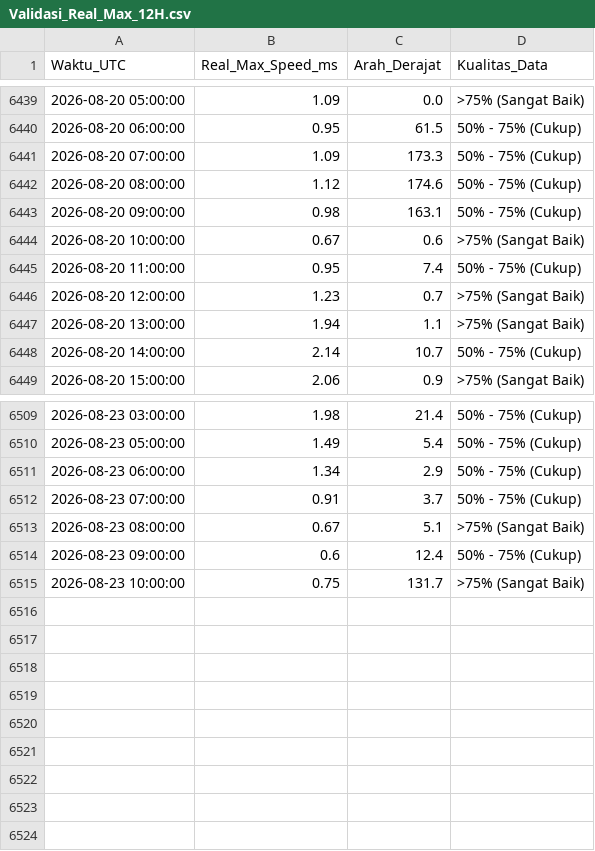
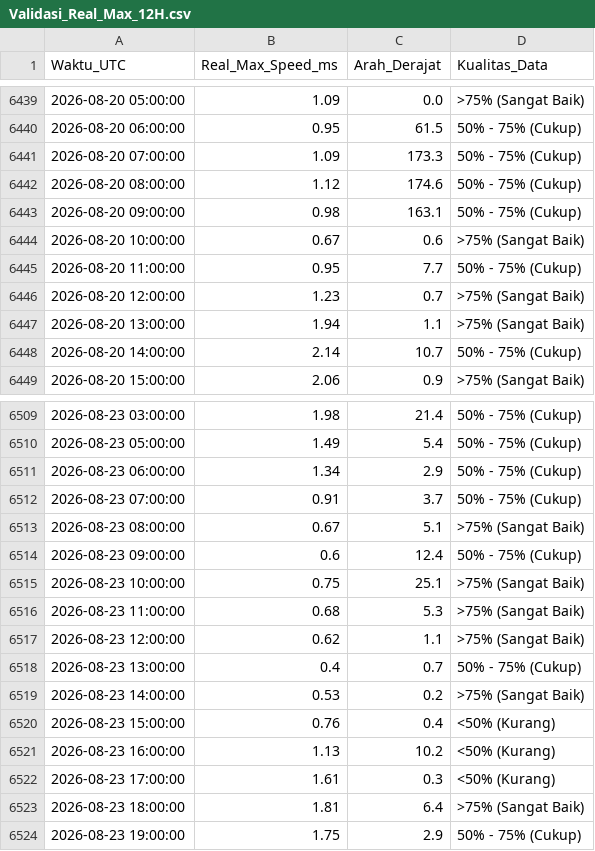
Before and after one commit to Umarhaidaralfaruq/MARLIN-Marine-Current-Intelligence-System, a CSV file: Hasil_Validasi/Validasi_Real_Max_12H.csv, drawn as a sheet; only a part is shown, gaps mark what is left out.

```diff
--- a/Hasil_Validasi/Validasi_Real_Max_12H.csv
+++ b/Hasil_Validasi/Validasi_Real_Max_12H.csv
@@ -6444,3 +6444,3 @@ Waktu_UTC,Real_Max_Speed_ms,Arah_Derajat,Kualitas_Data
 2026-08-20 10:00:00,0.67,0.6,>75% (Sangat Baik)
-2026-08-20 11:00:00,0.95,7.4,50% - 75% (Cukup)
+2026-08-20 11:00:00,0.95,7.7,50% - 75% (Cukup)
 2026-08-20 12:00:00,1.23,0.7,>75% (Sangat Baik)
@@ -6514,2 +6514,11 @@ Waktu_UTC,Real_Max_Speed_ms,Arah_Derajat,Kualitas_Data
 2026-08-23 09:00:00,0.6,12.4,50% - 75% (Cukup)
-2026-08-23 10:00:00,0.75,131.7,>75% (Sangat Baik)
+2026-08-23 10:00:00,0.75,25.1,>75% (Sangat Baik)
+2026-08-23 11:00:00,0.68,5.3,>75% (Sangat Baik)
+2026-08-23 12:00:00,0.62,1.1,>75% (Sangat Baik)
+2026-08-23 13:00:00,0.4,0.7,50% - 75% (Cukup)
+2026-08-23 14:00:00,0.53,0.2,>75% (Sangat Baik)
+2026-08-23 15:00:00,0.76,0.4,<50% (Kurang)
+2026-08-23 16:00:00,1.13,10.2,<50% (Kurang)
+2026-08-23 17:00:00,1.61,0.3,<50% (Kurang)
+2026-08-23 18:00:00,1.81,6.4,>75% (Sangat Baik)
+2026-08-23 19:00:00,1.75,2.9,50% - 75% (Cukup)
```
Also changed, not shown: 1 other file.
